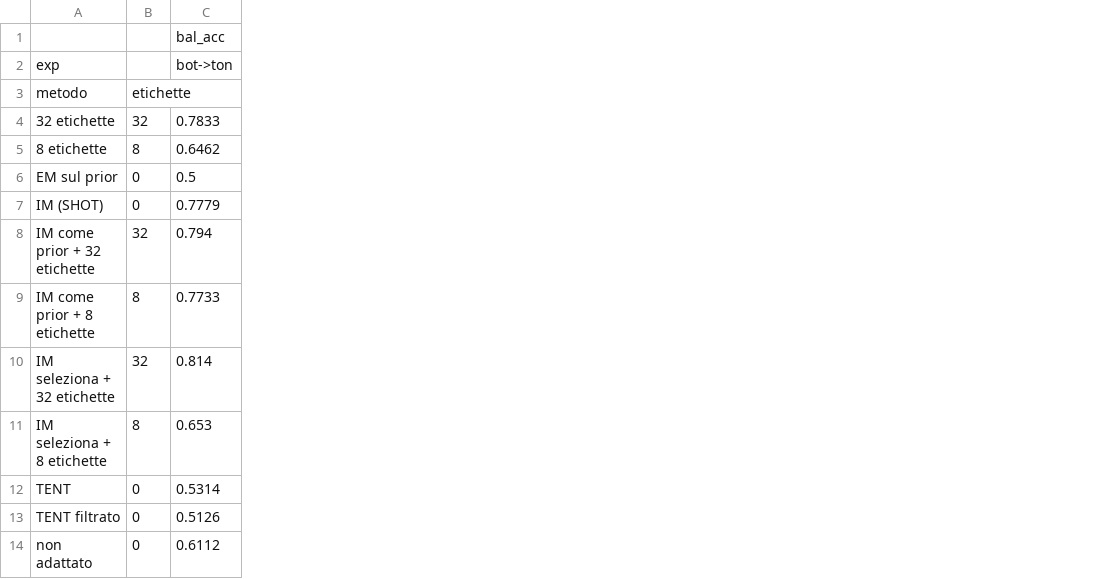
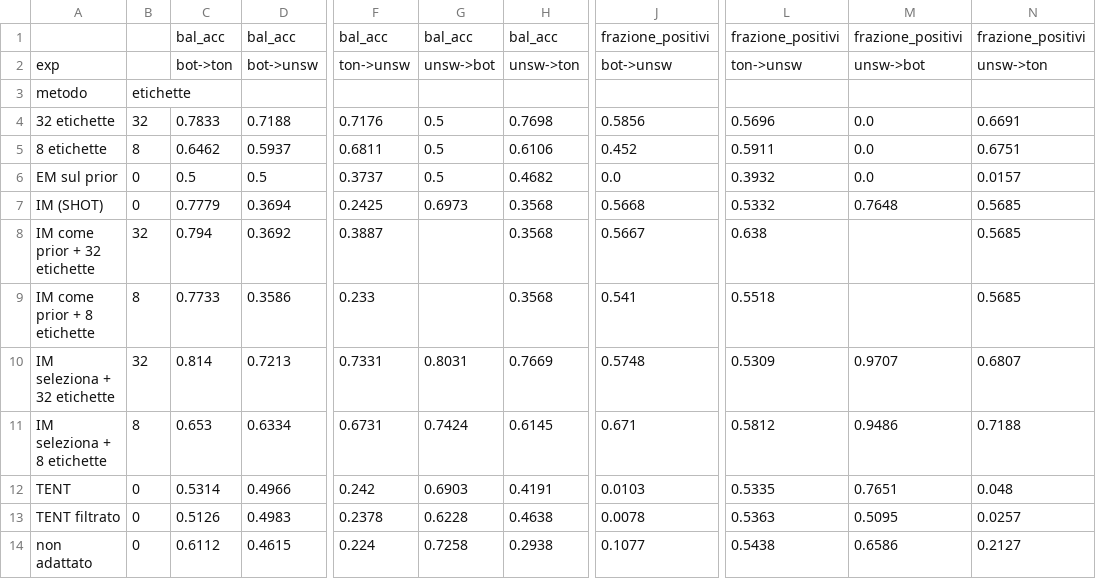
Before and after one commit to emanuelepiodebernardis/kan-ids-v2, a CSV file: adattamento-drift/results/drift_senza_etichette.csv, drawn as a sheet; only a part is shown, gaps mark what is left out; the diff names each change by its address in the sheet, - before the commit and + after, or states it on an @@ line.

```diff
--- a/adattamento-drift/results/drift_senza_etichette.csv
+++ b/adattamento-drift/results/drift_senza_etichette.csv
+column D, rows 1-14: bal_acc | bot->unsw |  | 0.7188 | 0.5937 | 0.5 | 0.3694 | 0.3692 | 0.3586 | 0.7213 | 0.6334 | 0.4966 | 0.4983 | 0.4615
+column F, rows 1-14: bal_acc | ton->unsw |  | 0.7176 | 0.6811 | 0.3737 | 0.2425 | 0.3887 | 0.233 | 0.7331 | 0.6731 | 0.242 | 0.2378 | 0.224
+column G, rows 1-14: bal_acc | unsw->bot |  | 0.5 | 0.5 | 0.5 | 0.6973 |  |  | 0.8031 | 0.7424 | 0.6903 | 0.6228 | 0.7258
+column H, rows 1-14: bal_acc | unsw->ton |  | 0.7698 | 0.6106 | 0.4682 | 0.3568 | 0.3568 | 0.3568 | 0.7669 | 0.6145 | 0.4191 | 0.4638 | 0.2938
+column J, rows 1-14: frazione_positivi | bot->unsw |  | 0.5856 | 0.452 | 0.0 | 0.5668 | 0.5667 | 0.541 | 0.5748 | 0.671 | 0.0103 | 0.0078 | 0.1077
+column L, rows 1-14: frazione_positivi | ton->unsw |  | 0.5696 | 0.5911 | 0.3932 | 0.5332 | 0.638 | 0.5518 | 0.5309 | 0.5812 | 0.5335 | 0.5363 | 0.5438
+column M, rows 1-14: frazione_positivi | unsw->bot |  | 0.0 | 0.0 | 0.0 | 0.7648 |  |  | 0.9707 | 0.9486 | 0.7651 | 0.5095 | 0.6586
+column N, rows 1-14: frazione_positivi | unsw->ton |  | 0.6691 | 0.6751 | 0.0157 | 0.5685 | 0.5685 | 0.5685 | 0.6807 | 0.7188 | 0.048 | 0.0257 | 0.2127
```
Also changed, not shown: 7 other files.
